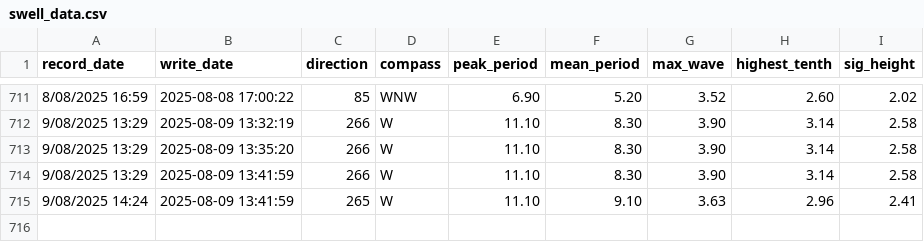
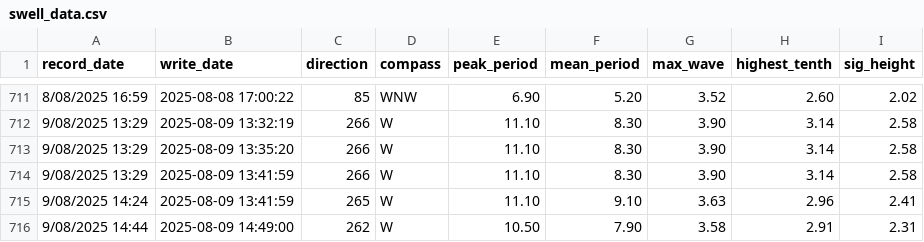
Before and after one commit to Hamish-StonyAnalytics/coastal-swell.github.io, a CSV file: swell_data.csv, drawn as a sheet; only a part is shown, gaps mark what is left out.

```diff
--- a/swell_data.csv
+++ b/swell_data.csv
@@ -715 +715,2 @@ record_date,write_date,direction,compass,peak_period,mean_period,max_wave,highes
 9/08/2025 14:24,2025-08-09 13:41:59,265,W,11.10,9.10,3.63,2.96,2.41
+9/08/2025 14:44,2025-08-09 14:49:00,262,W,10.50,7.90,3.58,2.91,2.31
```
